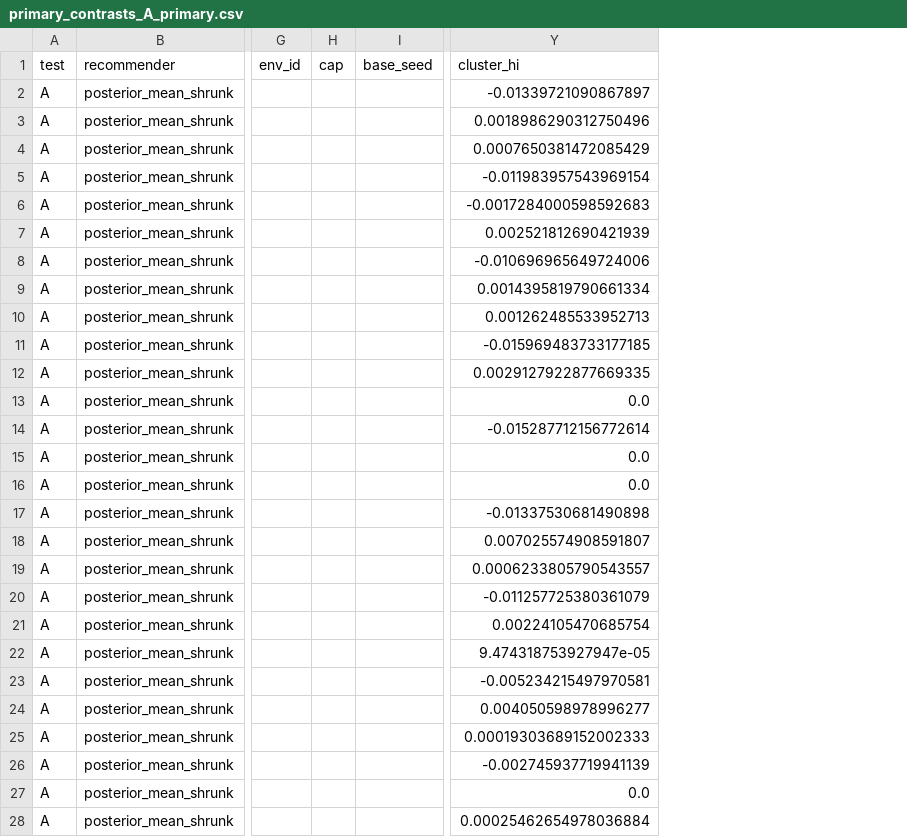
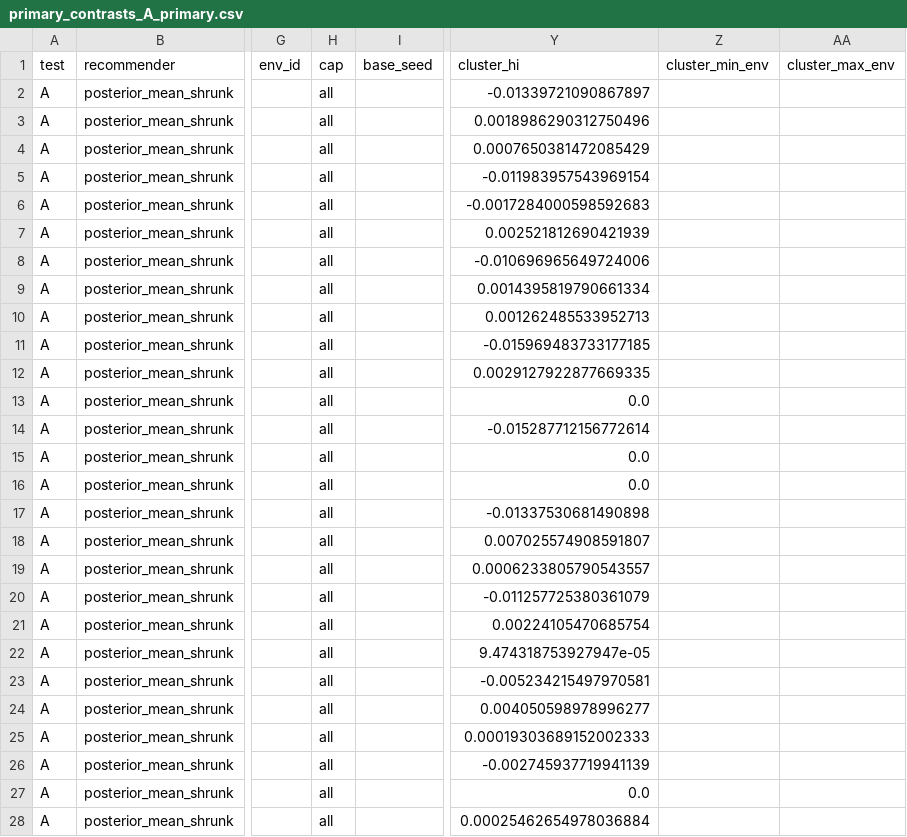
Before and after one commit to smukhyala/Cold-Start-Prompt-E-Processes, a CSV file: results/growing_bandits/deploy/tables/primary_contrasts_A_primary.csv, drawn as a sheet; only a part is shown, gaps mark what is left out; the diff covers the shown part only; the diff names each change by its address in the sheet, - before the commit and + after, or states it on an @@ line.

```diff
--- a/results/growing_bandits/deploy/tables/primary_contrasts_A_primary.csv
+++ b/results/growing_bandits/deploy/tables/primary_contrasts_A_primary.csv
+column Z (cluster_min_env), empty
+column AA (cluster_max_env), empty
-H2:H28 (cap): (empty)
+H2:H28 (cap): all
```
Also changed, not shown: 27 edited cells elsewhere in this file, results/growing_bandits/deploy/tables/main_B_primary.csv, results/growing_bandits/deploy/tables/main_C_primary.csv, 12 other files.
